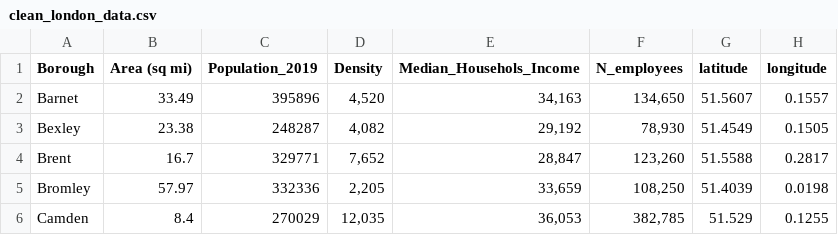
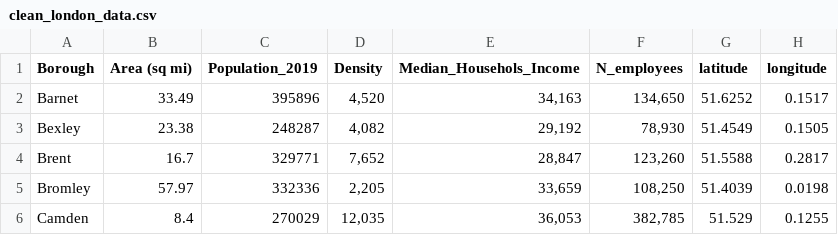
Before and after one commit to SarahAA1/Jeddah_cafes, a CSV file: Data/clean_london_data.csv, drawn as a sheet; only a part is shown.

```diff
--- a/Data/clean_london_data.csv
+++ b/Data/clean_london_data.csv
@@ -1,3 +1,3 @@
 Borough,Area (sq mi),Population_2019,Density,Median_Househols_Income,N_employees,latitude,longitude
-Barnet,33.49,395896,"4,520","34,163","134,650",51.5607,0.1557
+Barnet,33.49,395896,"4,520","34,163","134,650",51.6252,0.1517
 Bexley,23.38,248287,"4,082","29,192","78,930",51.4549,0.1505
```
Also changed, not shown: 6 other files.
